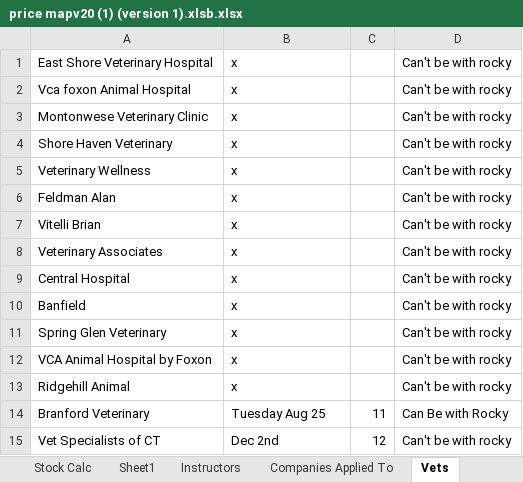
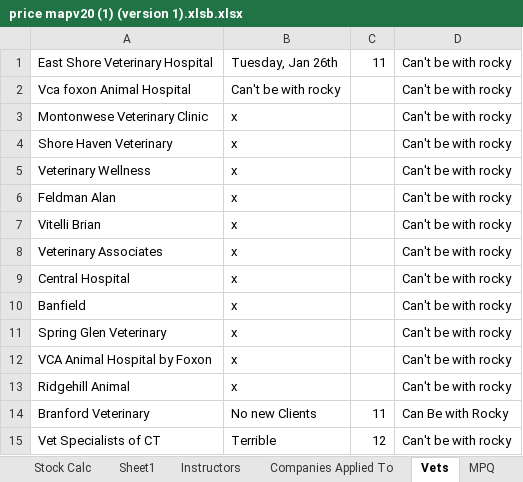
Before and after one commit to jorossitto/ContinuingEducation, an Excel workbook: Notes/price mapv20 (1) (version 1).xlsb.xlsx, sheet Vets, drawn as a sheet; values as stored, in another font and other column widths than the file's, no borders; the diff names each change by its address in the sheet, - before the commit and + after, or states it on an @@ line.

```diff
--- a/Notes/price mapv20 (1) (version 1).xlsb.xlsx (sheet Vets)
+++ b/Notes/price mapv20 (1) (version 1).xlsb.xlsx (sheet Vets)
-B1: x
+B1: Tuesday, Jan 26th
-C1: (empty)
+C1: 11
-B2: x
+B2: Can't be with rocky
-B14: Tuesday Aug 25
+B14: No new Clients
-B15: Dec 2nd
+B15: Terrible
```
Also changed, not shown: sheet Crypto, sheet MPQ, sheet MiningRates, sheet Apointments, sheet Resturants, sheet DogToys, other sheet tabs, formulas that keep their value, 13 other files.
